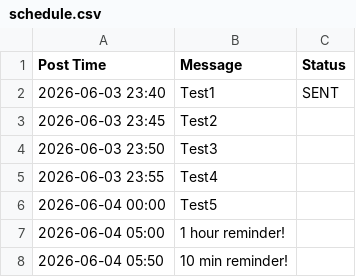
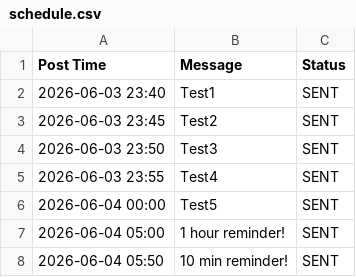
Before and after one commit to vanillabomi-afk/AutoScheduler, a CSV file: schedule.csv, drawn as a sheet.

```diff
--- a/schedule.csv
+++ b/schedule.csv
@@ -2,7 +2,7 @@ Post Time,Message,Status
 2026-06-03 23:40,Test1,SENT
-2026-06-03 23:45,Test2,
-2026-06-03 23:50,Test3,
-2026-06-03 23:55,Test4,
-2026-06-04 00:00,Test5,
-2026-06-04 05:00,1 hour reminder!,
-2026-06-04 05:50,10 min reminder!,
+2026-06-03 23:45,Test2,SENT
+2026-06-03 23:50,Test3,SENT
+2026-06-03 23:55,Test4,SENT
+2026-06-04 00:00,Test5,SENT
+2026-06-04 05:00,1 hour reminder!,SENT
+2026-06-04 05:50,10 min reminder!,SENT
```
